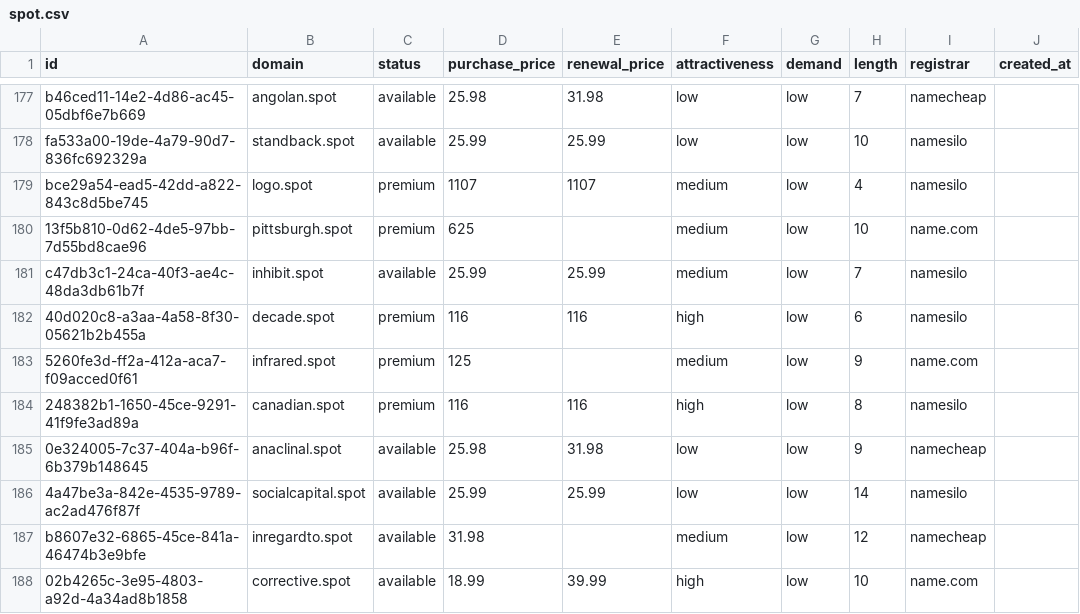
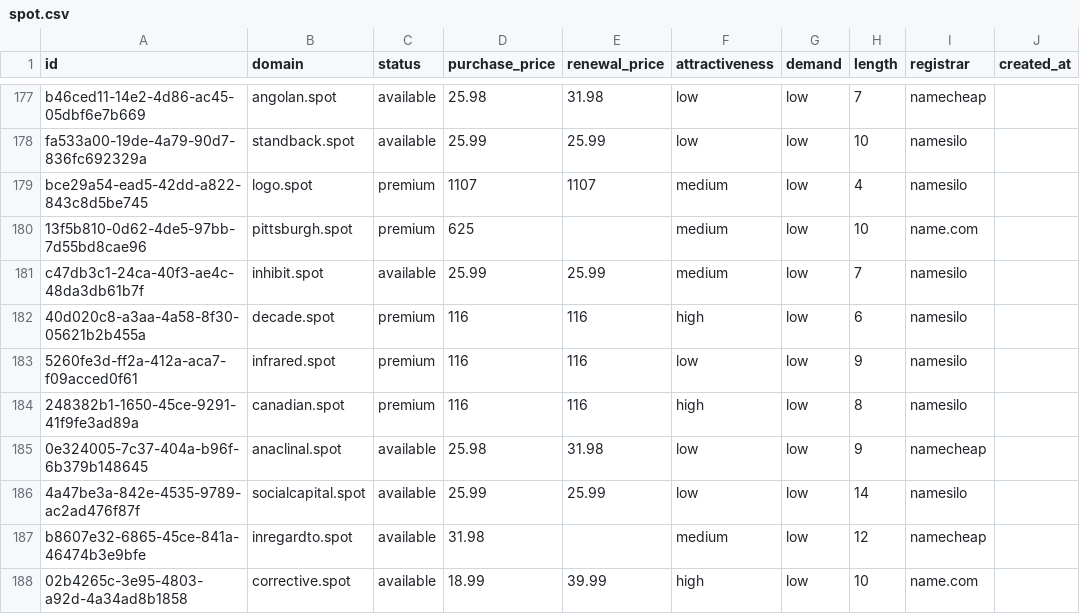
Before and after one commit to UniqueDomains/spot-oneword-domains, a CSV file: spot.csv, drawn as a sheet; only a part is shown, gaps mark what is left out; the diff names each change by its address in the sheet, - before the commit and + after, or states it on an @@ line.

Commit message:
Domains update

```diff
--- a/spot.csv
+++ b/spot.csv
-D183 (purchase_price): 125
+D183 (purchase_price): 116
-E183 (renewal_price): (empty)
+E183 (renewal_price): 116
-F183 (attractiveness): medium
+F183 (attractiveness): low
-I183 (registrar): name.com
+I183 (registrar): namesilo
```
Also changed, not shown: 4 other files.
